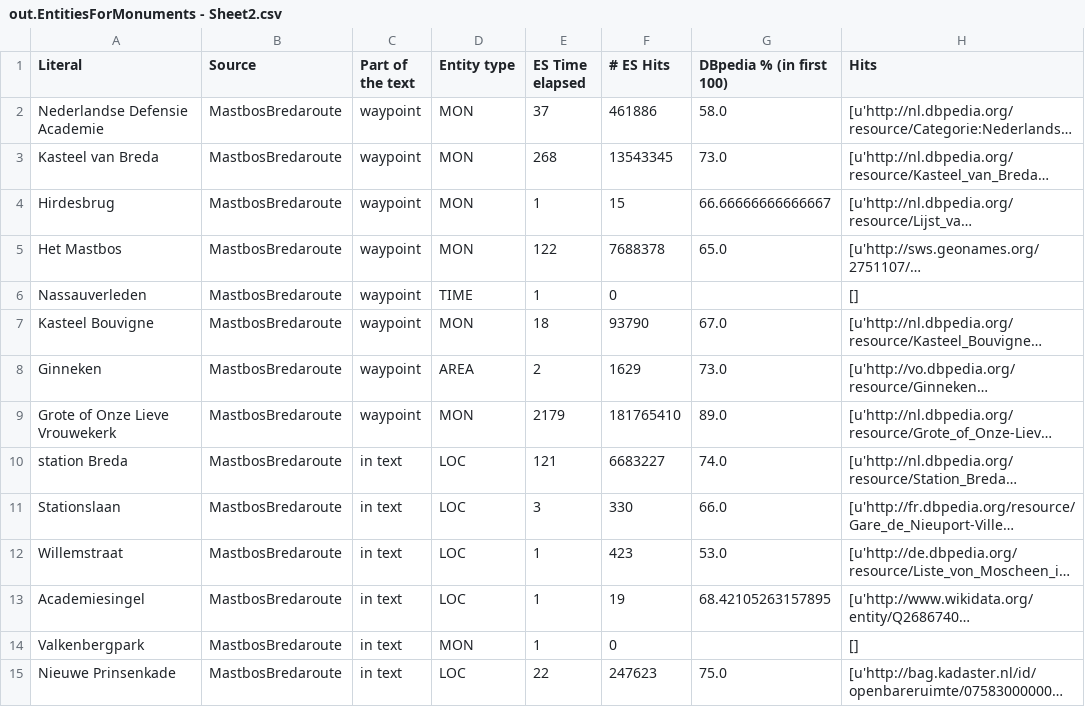
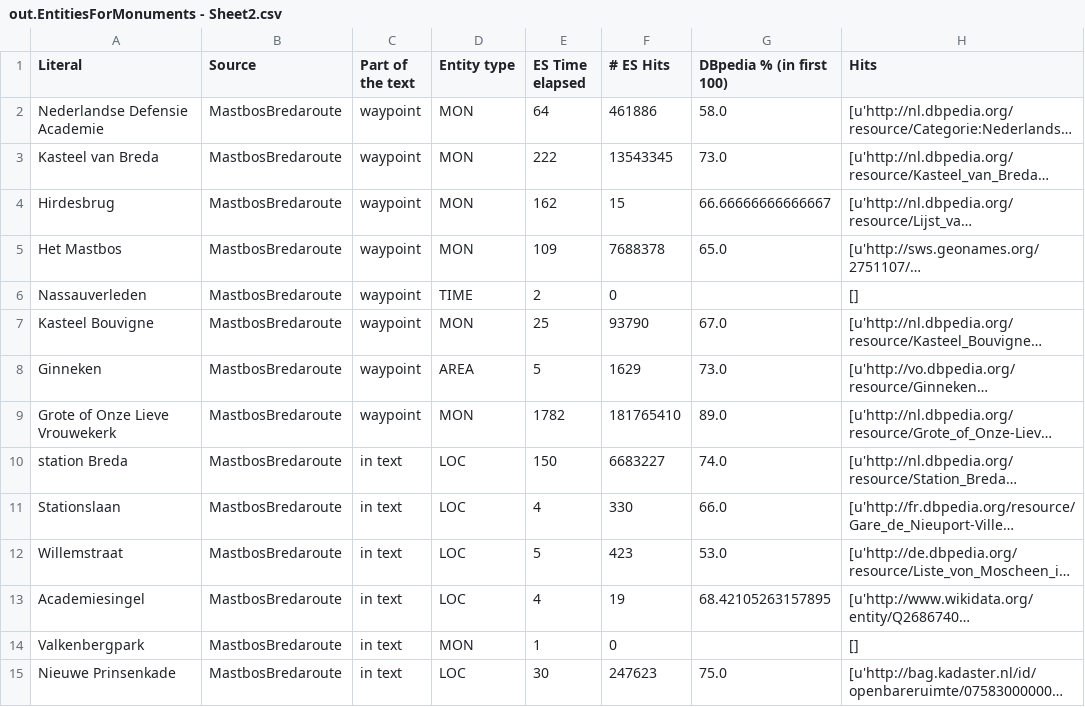
Before and after one commit to filievski/LOTUS_Search, a CSV file: examples/monuments/out.EntitiesForMonuments - Sheet2.csv, drawn as a sheet; only a part is shown; long unchanged cells end in …; the diff covers the shown part only; the diff names each change by its address in the sheet, - before the commit and + after, or states it on an @@ line.

Commit message:
rounding up monuments evaluation

```diff
--- a/examples/monuments/out.EntitiesForMonuments - Sheet2.csv
+++ b/examples/monuments/out.EntitiesForMonuments - Sheet2.csv
-E2 (ES Time elapsed): 37
+E2 (ES Time elapsed): 64
-E3 (ES Time elapsed): 268
+E3 (ES Time elapsed): 222
-E4 (ES Time elapsed): 1
+E4 (ES Time elapsed): 162
-E5 (ES Time elapsed): 122
+E5 (ES Time elapsed): 109
-E6 (ES Time elapsed): 1
+E6 (ES Time elapsed): 2
-E7 (ES Time elapsed): 18
+E7 (ES Time elapsed): 25
-E8 (ES Time elapsed): 2
+E8 (ES Time elapsed): 5
-E9 (ES Time elapsed): 2179
+E9 (ES Time elapsed): 1782
-E10 (ES Time elapsed): 121
+E10 (ES Time elapsed): 150
-E11 (ES Time elapsed): 3
+E11 (ES Time elapsed): 4
-E12 (ES Time elapsed): 1
+E12 (ES Time elapsed): 5
-E13 (ES Time elapsed): 1
+E13 (ES Time elapsed): 4
-E15 (ES Time elapsed): 22
+E15 (ES Time elapsed): 30
```
Also changed, not shown: 53 edited cells elsewhere in this file, examples/monuments/out.EntitiesForMonuments - Sheet1.csv, 1 other file.
